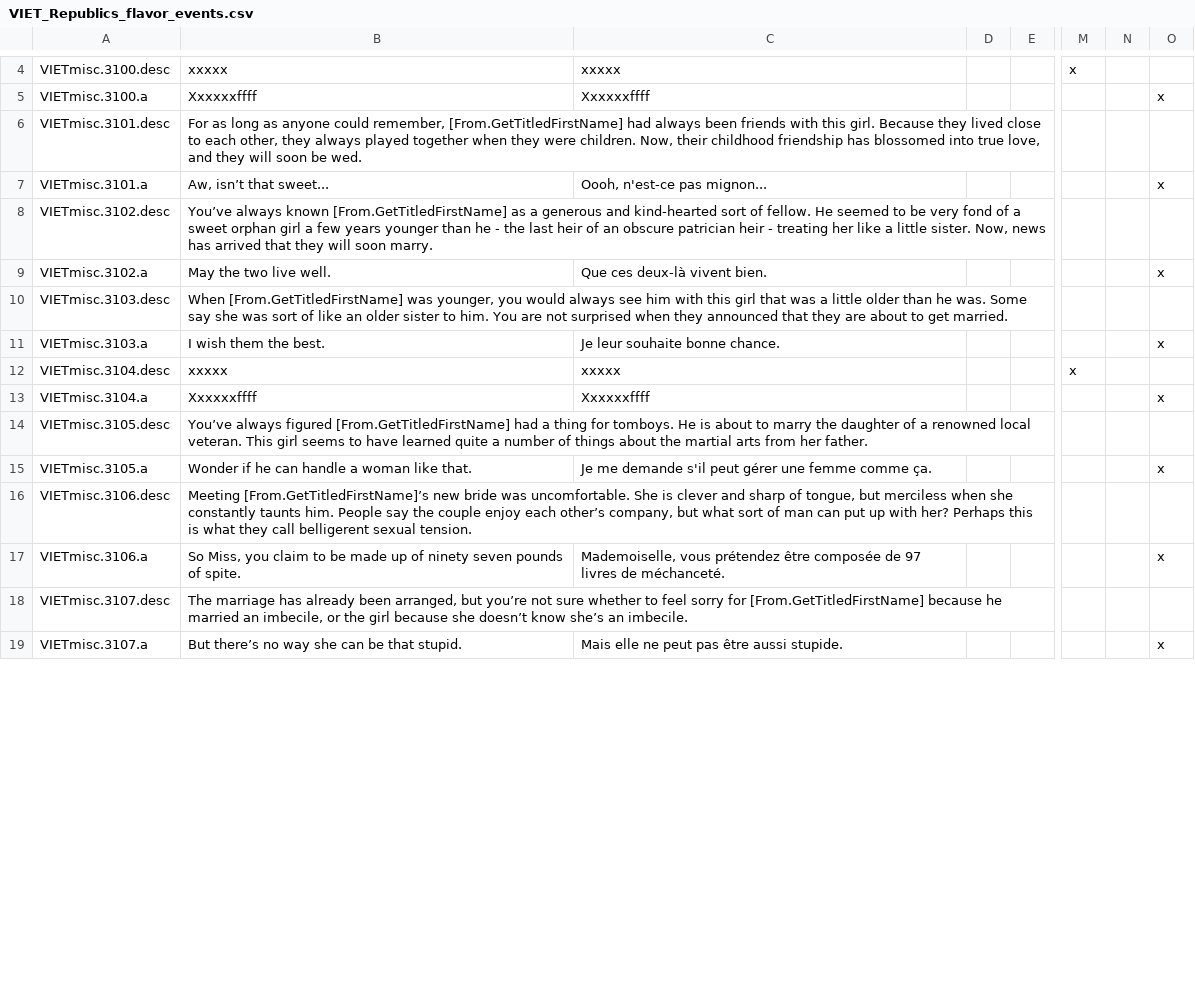
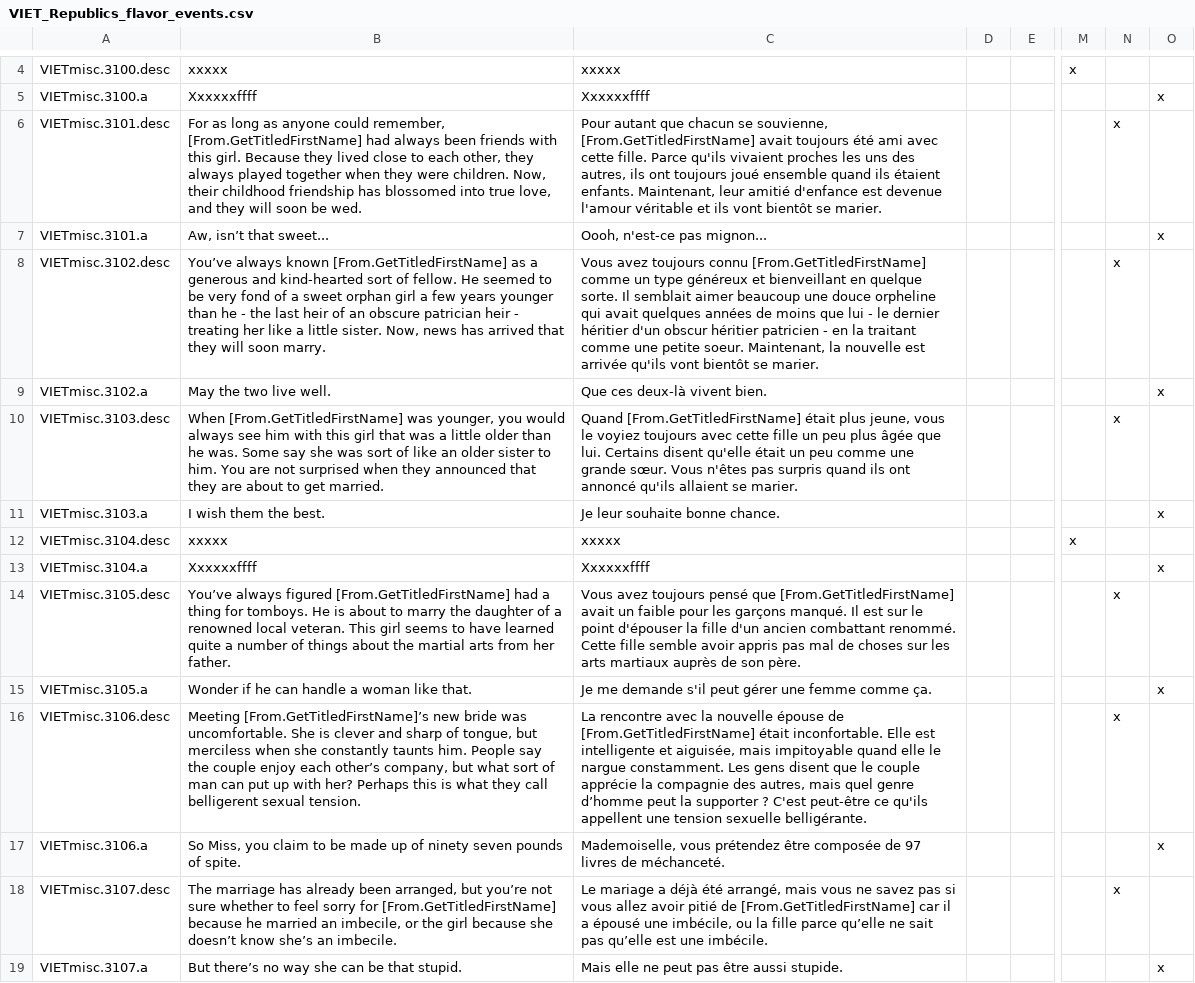
Before and after one commit to cybrxkhan/VIET-Events-Reborn, a CSV file: VIET Events/localisation/VIET_Republics_flavor_events.csv, drawn as a sheet; only a part is shown, gaps mark what is left out; the diff covers the shown part only; the diff names each change by its address in the sheet, - before the commit and + after, or states it on an @@ line.

Commit message:
Complete the French translation

```diff
--- a/VIET Events/localisation/VIET_Republics_flavor_events.csv
+++ b/VIET Events/localisation/VIET_Republics_flavor_events.csv
-C6: (empty)
+C6: Pour autant que chacun se souvienne, [From.GetTitledFirstName] avait toujours été ami avec cette fille. Parce qu'ils vivaient proches les uns des autres, ils ont toujours joué ensemble quand ils étaient enfants. Maintenant, leur amitié d'enfance est devenue l'amour véritable et ils vont bientôt se marier.
-N6: (empty)
+N6: x
-C8: (empty)
+C8: Vous avez toujours connu [From.GetTitledFirstName] comme un type généreux et bienveillant en quelque sorte. Il semblait aimer beaucoup une douce orpheline qui avait quelques années de moins que lui - le dernier héritier d'un obscur héritier patricien - en la traitant comme une petite soeur. Maintenant, la nouvelle est arrivée qu'ils vont bientôt se marier.
-N8: (empty)
+N8: x
-C10: (empty)
+C10: Quand [From.GetTitledFirstName] était plus jeune, vous le voyiez toujours avec cette fille un peu plus âgée que lui. Certains disent qu'elle était un peu comme une grande sœur. Vous n'êtes pas surpris quand ils ont annoncé qu'ils allaient se marier.
-N10: (empty)
+N10: x
-C14: (empty)
+C14: Vous avez toujours pensé que [From.GetTitledFirstName] avait un faible pour les garçons manqué. Il est sur le point d'épouser la fille d'un ancien combattant renommé. Cette fille semble avoir appris pas mal de choses sur les arts martiaux auprès de son père.
-N14: (empty)
+N14: x
-C16: (empty)
+C16: La rencontre avec la nouvelle épouse de [From.GetTitledFirstName] était inconfortable. Elle est intelligente et aiguisée, mais impitoyable quand elle le nargue constamment. Les gens disent que le couple apprécie la compagnie des autres, mais quel genre d’homme peut la supporter ? C'est peut-être ce qu'ils appellent une tension sexuelle belligérante.
-N16: (empty)
+N16: x
-C18: (empty)
+C18: Le mariage a déjà été arrangé, mais vous ne savez pas si vous allez avoir pitié de [From.GetTitledFirstName] car il a épousé une imbécile, ou la fille parce qu’elle ne sait pas qu’elle est une imbécile.
-N18: (empty)
+N18: x
```
Also changed, not shown: 30 edited cells elsewhere in this file, VIET Events/localisation/ACR_cybrxkhan_misc.csv, VIET Events/localisation/Regency_localisations.csv, 1 other file.
